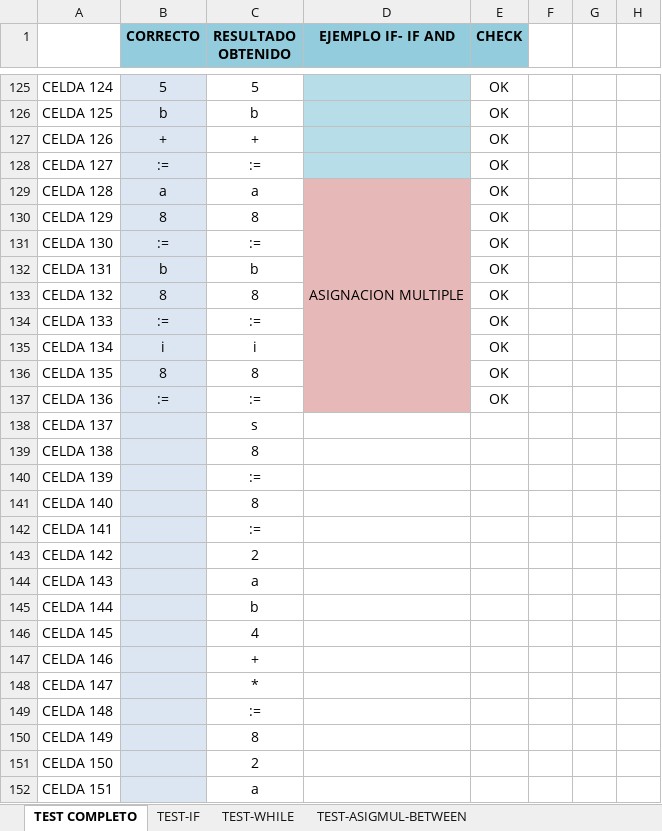
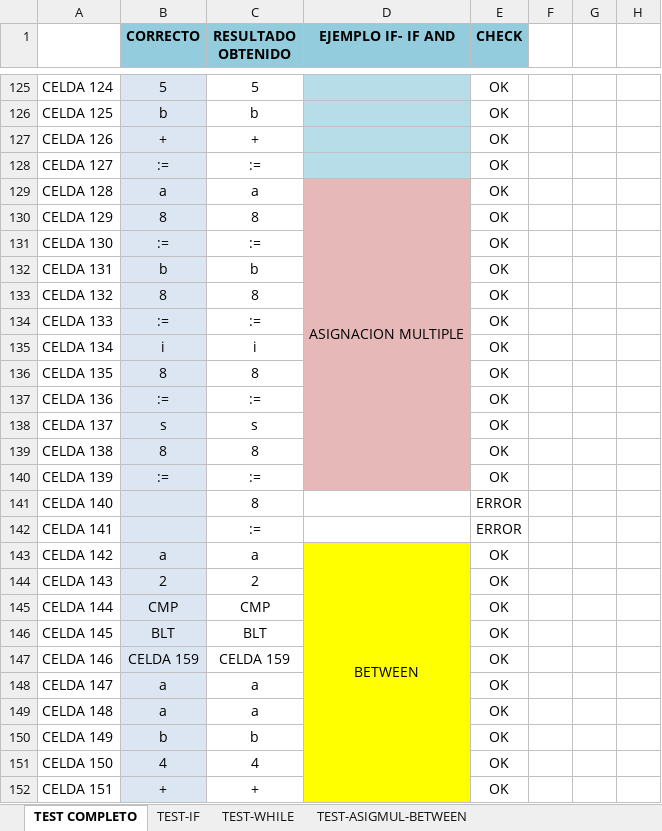
Before and after one commit to LyC-Grupo1/Compilador, an Excel workbook: Segunda_entrega/CHECK.xlsx, sheet TEST COMPLETO, drawn as a sheet; only a part is shown, gaps mark what is left out; values as stored, in another font and other column widths than the file's, no borders; conditional formats not drawn; the diff covers the shown part only; the diff names each change by its address in the sheet, - before the commit and + after, or states it on an @@ line.

Commit message:
Correcciones Between

```diff
--- a/Segunda_entrega/CHECK.xlsx (sheet TEST COMPLETO)
+++ b/Segunda_entrega/CHECK.xlsx (sheet TEST COMPLETO)
-D129:D137 merged
+D129:D140 merged
-B138 (CORRECTO): (empty)
+B138 (CORRECTO): s
-D138:D140 fill: none
+D138:D140 fill: #E6B9B8
-E138:E140 (CHECK): (empty)
+E138:E140 (CHECK): OK
-B139 (CORRECTO): (empty)
+B139 (CORRECTO): 8
-B140 (CORRECTO): (empty)
+B140 (CORRECTO): :=
-E141:E142 (CHECK): (empty)
+E141:E142 (CHECK): ERROR
-B143 (CORRECTO): (empty)
+B143 (CORRECTO): a
-C143 (RESULTADO OBTENIDO): 2
+C143 (RESULTADO OBTENIDO): a
-D143 (EJEMPLO IF- IF AND): (empty)
+D143 (EJEMPLO IF- IF AND): BETWEEN
-D143:D152 fill: none
+D143:D152 fill: #FFFF00
+D143:D160 merged
-E143:E152 (CHECK): (empty)
+E143:E152 (CHECK): OK
-B144 (CORRECTO): (empty)
+B144 (CORRECTO): 2
-C144 (RESULTADO OBTENIDO): a
+C144 (RESULTADO OBTENIDO): 2
-B145 (CORRECTO): (empty)
+B145 (CORRECTO): CMP
-C145 (RESULTADO OBTENIDO): b
+C145 (RESULTADO OBTENIDO): CMP
-B146 (CORRECTO): (empty)
+B146 (CORRECTO): BLT
-C146 (RESULTADO OBTENIDO): 4
+C146 (RESULTADO OBTENIDO): BLT
-B147 (CORRECTO): (empty)
+B147 (CORRECTO): CELDA 159
-C147 (RESULTADO OBTENIDO): +
+C147 (RESULTADO OBTENIDO): CELDA 159
-B148:B149 (CORRECTO): (empty)
+B148:B149 (CORRECTO): a
-C148 (RESULTADO OBTENIDO): *
+C148 (RESULTADO OBTENIDO): a
-C149 (RESULTADO OBTENIDO): :=
+C149 (RESULTADO OBTENIDO): a
-B150 (CORRECTO): (empty)
+B150 (CORRECTO): b
-C150 (RESULTADO OBTENIDO): 8
+C150 (RESULTADO OBTENIDO): b
-B151 (CORRECTO): (empty)
+B151 (CORRECTO): 4
-C151 (RESULTADO OBTENIDO): 2
+C151 (RESULTADO OBTENIDO): 4
-B152 (CORRECTO): (empty)
+B152 (CORRECTO): +
-C152 (RESULTADO OBTENIDO): a
+C152 (RESULTADO OBTENIDO): +
```
Also changed, not shown: 127 edited cells, cell formats and merged cells elsewhere in this sheet, 2 other files.
